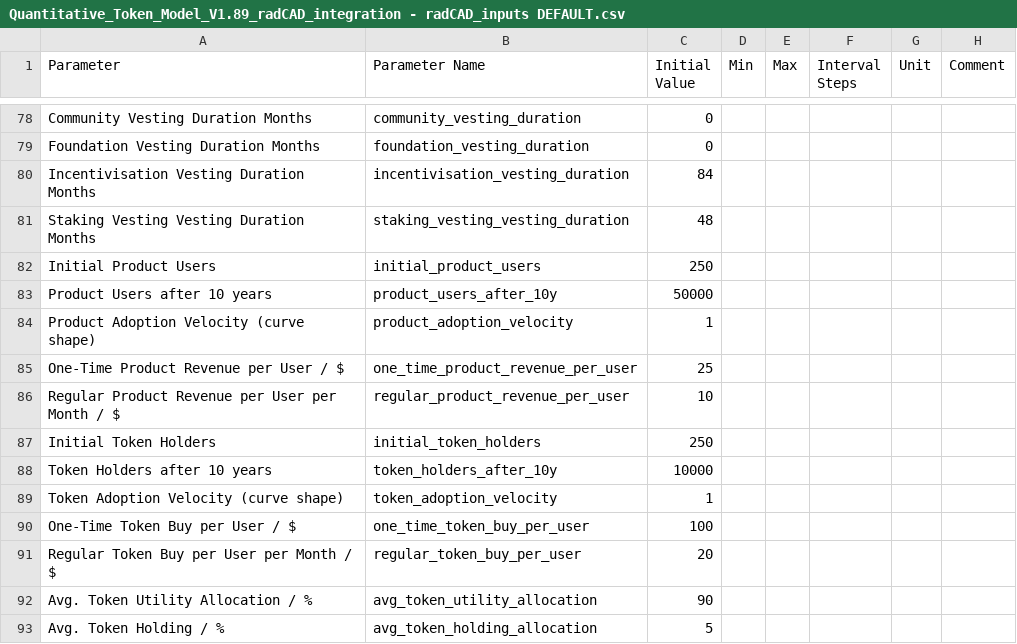
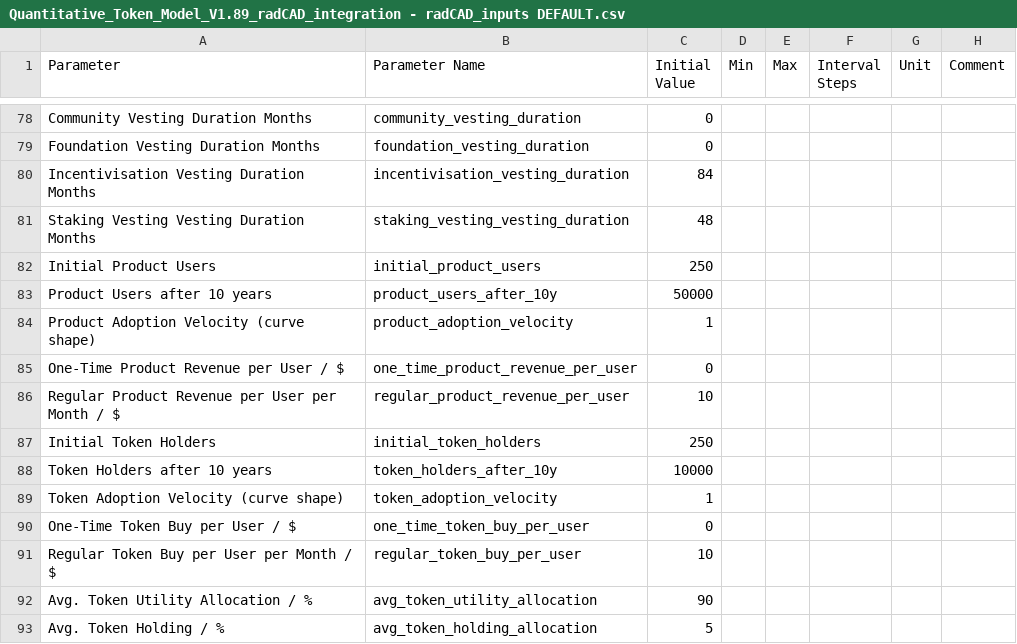
Before and after one commit to OutlierVentures/QTM-Interface, a CSV file: data/Quantitative_Token_Model_V1.89_radCAD_integration - radCAD_inputs DEFAULT.csv, drawn as a sheet; only a part is shown, gaps mark what is left out.

Commit message:
feat: add User Adoption inputs to Streamlit UI

```diff
--- a/data/Quantitative_Token_Model_V1.89_radCAD_integration - radCAD_inputs DEFAULT.csv
+++ b/data/Quantitative_Token_Model_V1.89_radCAD_integration - radCAD_inputs DEFAULT.csv
@@ -84,3 +84,3 @@ Product Users after 10 years,product_users_after_10y,50000,,,,,
 Product Adoption Velocity (curve shape),product_adoption_velocity,1,,,,,
-One-Time Product Revenue per User / $,one_time_product_revenue_per_user,25,,,,,
+One-Time Product Revenue per User / $,one_time_product_revenue_per_user,0,,,,,
 Regular Product Revenue per User per Month / $,regular_product_revenue_per_user,10,,,,,
@@ -89,4 +89,4 @@ Token Holders after 10 years,token_holders_after_10y,10000,,,,,
 Token Adoption Velocity (curve shape),token_adoption_velocity,1,,,,,
-One-Time Token Buy per User / $,one_time_token_buy_per_user,100,,,,,
-Regular Token Buy per User per Month / $,regular_token_buy_per_user,20,,,,,
+One-Time Token Buy per User / $,one_time_token_buy_per_user,0,,,,,
+Regular Token Buy per User per Month / $,regular_token_buy_per_user,10,,,,,
 Avg. Token Utility Allocation / %,avg_token_utility_allocation,90,,,,,
```
Also changed, not shown: 1 other file.
